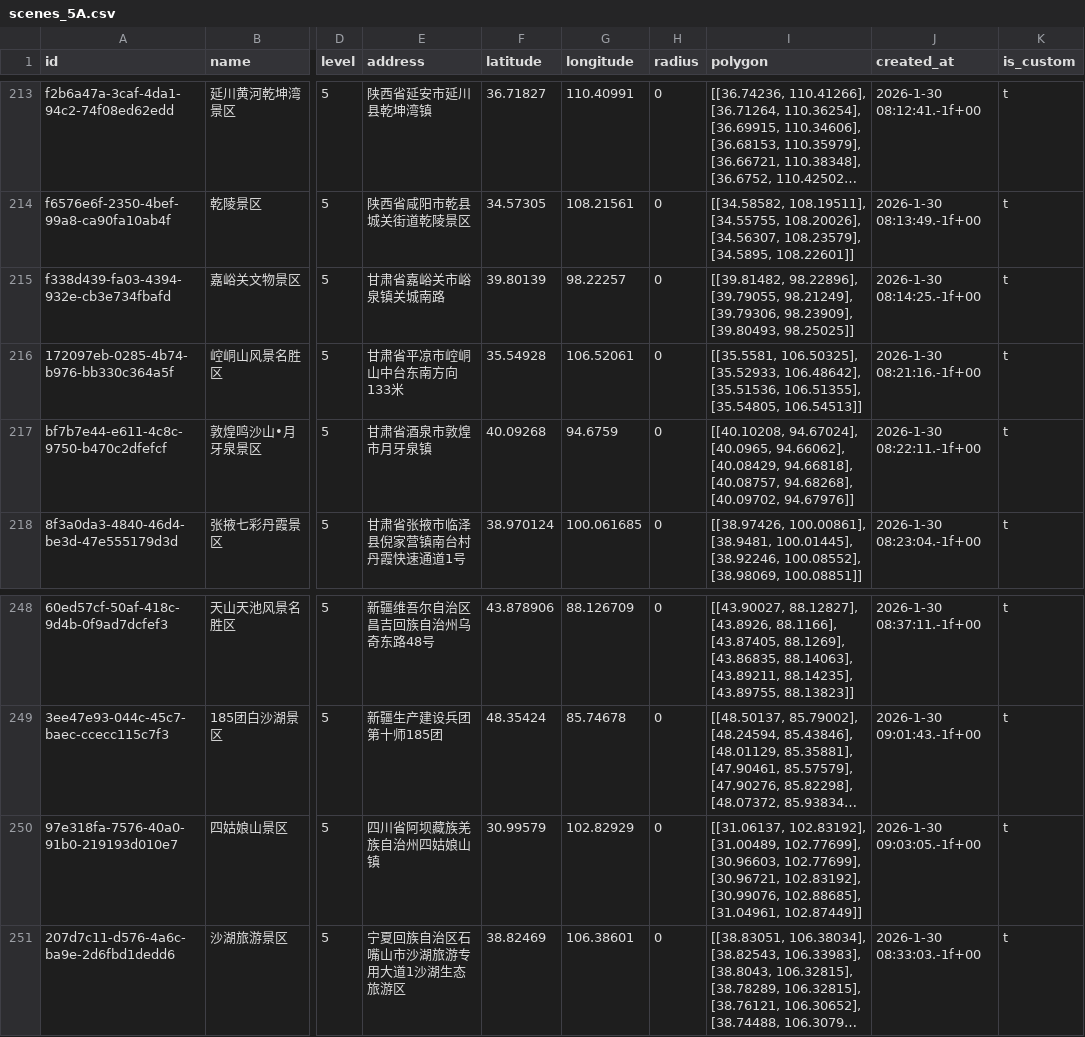
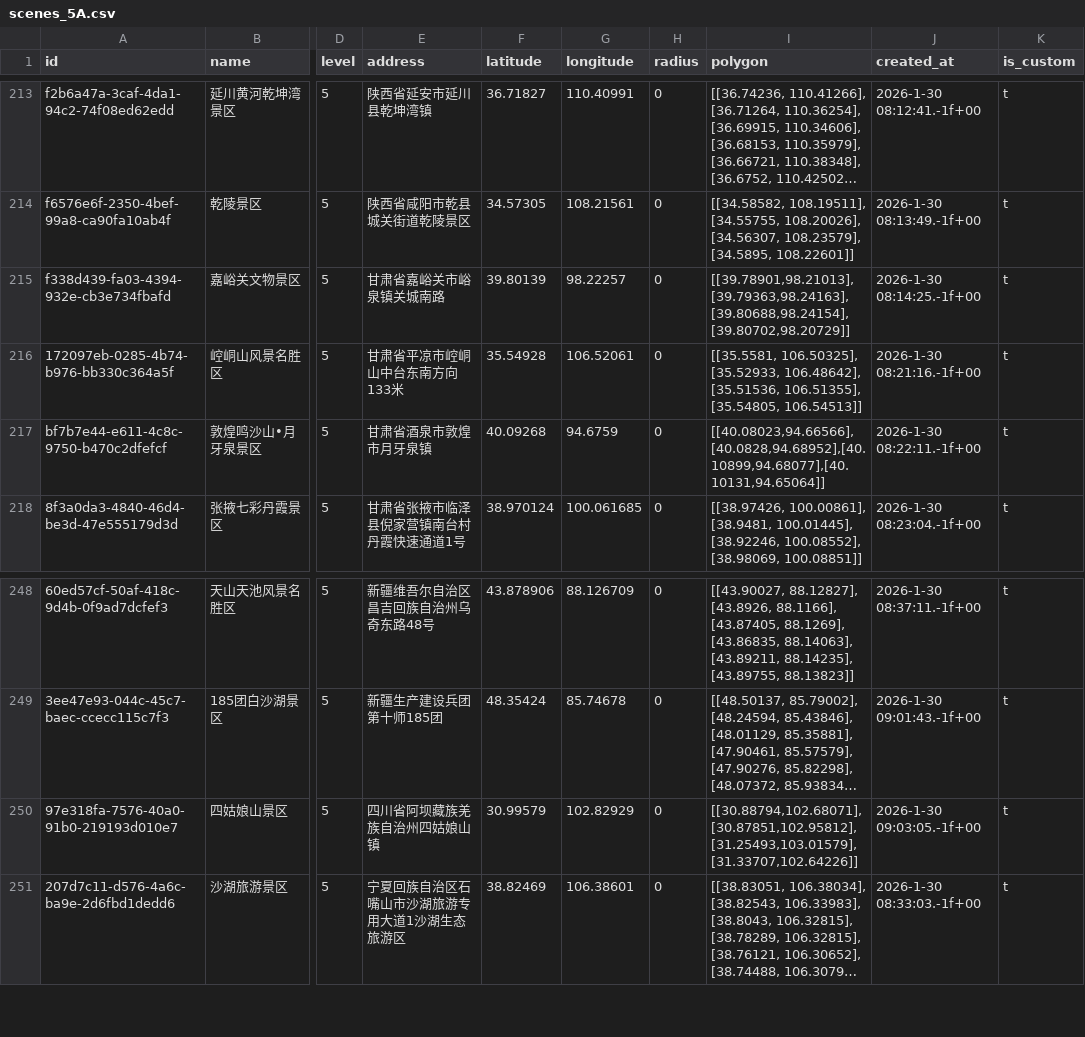
Before and after one commit to Ydoit/AI_photo, a CSV file: package/server/resources/scenes_5A.csv, drawn as a sheet; only a part is shown, gaps mark what is left out; long unchanged cells end in …; the diff names each change by its address in the sheet, - before the commit and + after, or states it on an @@ line.

```diff
--- a/package/server/resources/scenes_5A.csv
+++ b/package/server/resources/scenes_5A.csv
-I215 (polygon): [[39.81482, 98.22896], [39.79055, 98.21249], [39.79306, 98.23909], [39.80493, 98.25025]]
+I215 (polygon): [[39.78901,98.21013],[39.79363,98.24163],[39.80688,98.24154],[39.80702,98.20729]]
-I217 (polygon): [[40.10208, 94.67024], [40.0965, 94.66062], [40.08429, 94.66818], [40.08757, 94.68268], [40.09702, 94.67976]]
+I217 (polygon): [[40.08023,94.66566],[40.0828,94.68952],[40.10899,94.68077],[40.10131,94.65064]]
-I250 (polygon): [[31.06137, 102.83192], [31.00489, 102.77699], [30.96603, 102.77699], [30.96721, 102.83192], [30.99076, 102.88685], [31.04961, 102.87449]]
+I250 (polygon): [[30.88794,102.68071],[30.87851,102.95812],[31.25493,103.01579],[31.33707,102.64226]]
```
Also changed, not shown: 4 other files.
